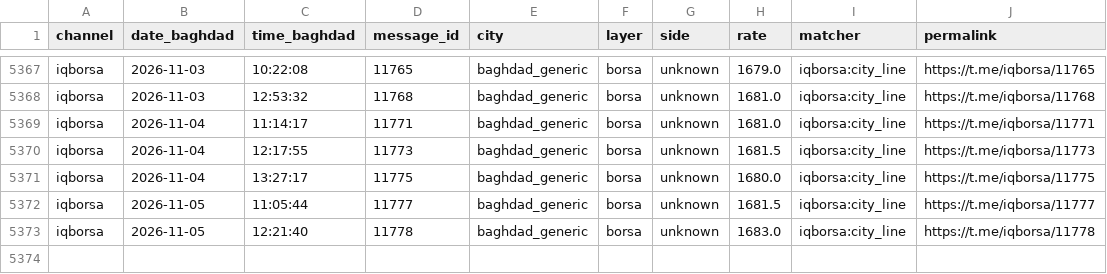
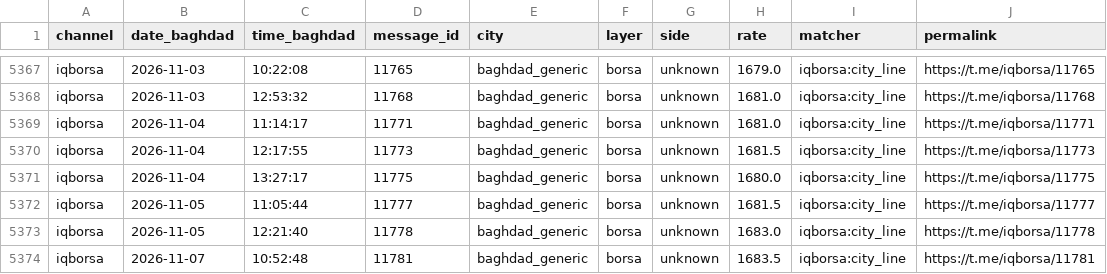
Before and after one commit to HusseinKh90/Iraq-parallel-exchange-rate, a CSV file: pipeline/readings/iqborsa.csv, drawn as a sheet; only a part is shown, gaps mark what is left out.

```diff
--- a/pipeline/readings/iqborsa.csv
+++ b/pipeline/readings/iqborsa.csv
@@ -5373 +5373,2 @@ iqborsa,2026-11-05,11:05:44,11777,baghdad_generic,borsa,unknown,1681.5,iqborsa:c
 iqborsa,2026-11-05,12:21:40,11778,baghdad_generic,borsa,unknown,1683.0,iqborsa:city_line,https://t.me/iqborsa/11778
+iqborsa,2026-11-07,10:52:48,11781,baghdad_generic,borsa,unknown,1683.5,iqborsa:city_line,https://t.me/iqborsa/11781
```
Also changed, not shown: 6 other files.
